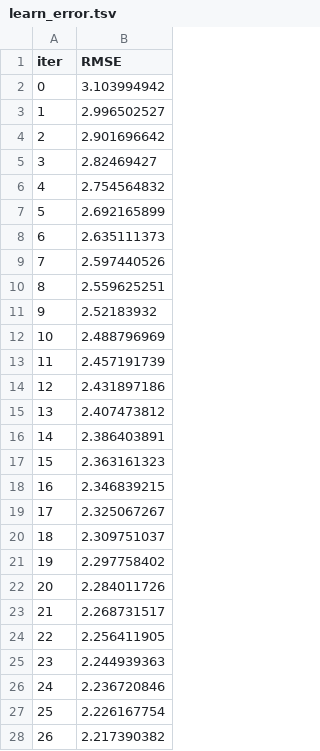
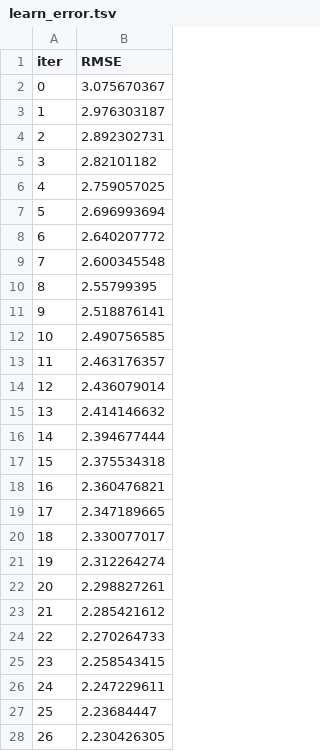
Before and after one commit to wildcad/eda_and_dev_tools, a TSV file: catboost_info/learn_error.tsv, drawn as a sheet; only a part is shown; the diff covers the shown part only.

```diff
--- a/catboost_info/learn_error.tsv
+++ b/catboost_info/learn_error.tsv
@@ -1,28 +1,28 @@
 iter	RMSE
-0	3.103994942
-1	2.996502527
-2	2.901696642
-3	2.82469427
-4	2.754564832
-5	2.692165899
-6	2.635111373
-7	2.597440526
-8	2.559625251
-9	2.52183932
-10	2.488796969
-11	2.457191739
-12	2.431897186
-13	2.407473812
-14	2.386403891
-15	2.363161323
-16	2.346839215
-17	2.325067267
-18	2.309751037
-19	2.297758402
-20	2.284011726
-21	2.268731517
-22	2.256411905
-23	2.244939363
-24	2.236720846
-25	2.226167754
-26	2.217390382
+0	3.075670367
+1	2.976303187
+2	2.892302731
+3	2.82101182
+4	2.759057025
+5	2.696993694
+6	2.640207772
+7	2.600345548
+8	2.55799395
+9	2.518876141
+10	2.490756585
+11	2.463176357
+12	2.436079014
+13	2.414146632
+14	2.394677444
+15	2.375534318
+16	2.360476821
+17	2.347189665
+18	2.330077017
+19	2.312264274
+20	2.298827261
+21	2.285421612
+22	2.270264733
+23	2.258543415
+24	2.247229611
+25	2.23684447
+26	2.230426305
```
Also changed, not shown: 73 edited cells elsewhere in this file, catboost_info/time_left.tsv, 4 other files.
